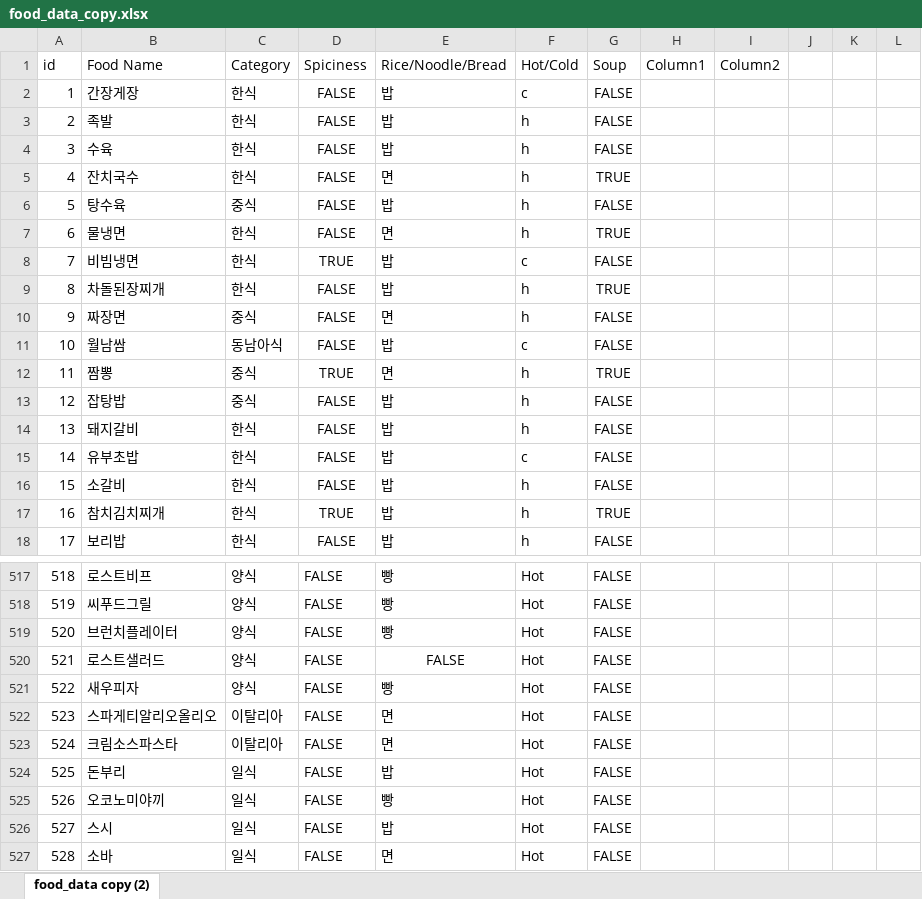
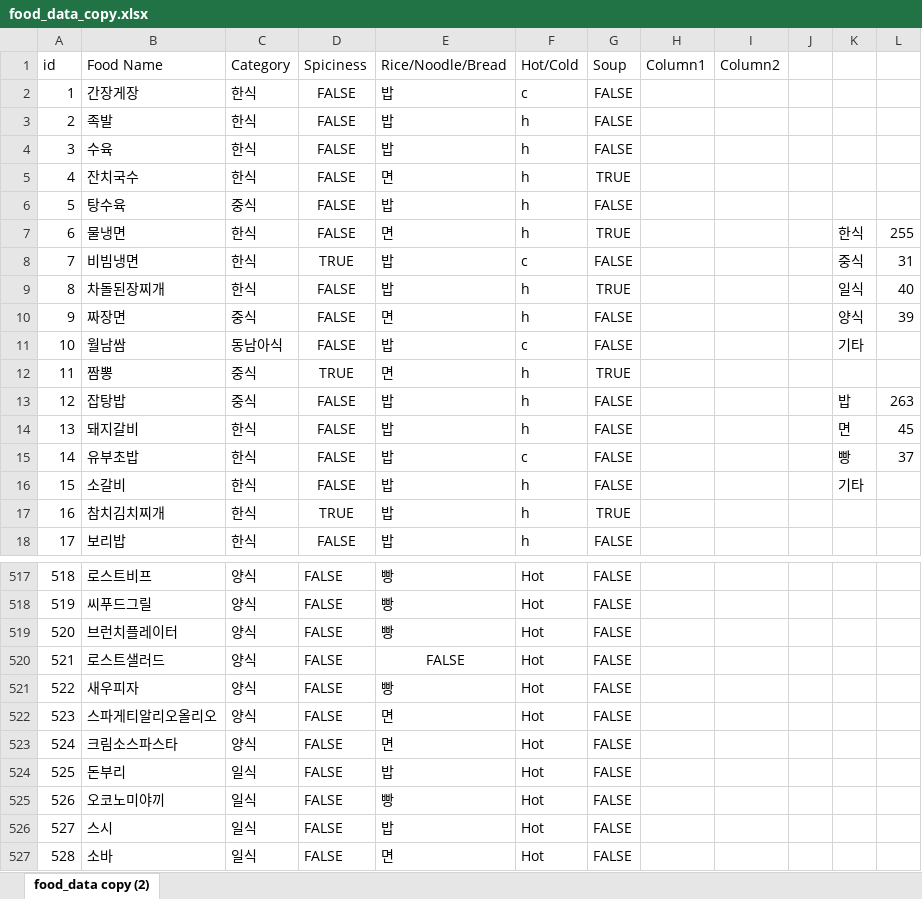
Before and after one commit to jjy714/WFL, an Excel workbook: data/food_data_copy.xlsx, sheet food_data copy (2), drawn as a sheet; only a part is shown, gaps mark what is left out; values as stored, in another font and other column widths than the file's, no borders; table styles not drawn; the diff names each change by its address in the sheet, - before the commit and + after, or states it on an @@ line.

```diff
--- a/data/food_data_copy.xlsx (sheet food_data copy (2))
+++ b/data/food_data_copy.xlsx (sheet food_data copy (2))
-K7: (empty)
+K7: 한식
-L7: (empty)
+L7: 255
-K8: (empty)
+K8: 중식
-L8: (empty)
+L8: 31
-K9: (empty)
+K9: 일식
-L9: (empty)
+L9: 40
-K10: (empty)
+K10: 양식
-L10: (empty)
+L10: 39
-K11: (empty)
+K11: 기타
-K13: (empty)
+K13: 밥
-L13: (empty)
+L13: 263
-K14: (empty)
+K14: 면
-L14: (empty)
+L14: 45
-K15: (empty)
+K15: 빵
-L15: (empty)
+L15: 37
-K16: (empty)
+K16: 기타
-C522:C523 (Category): 이탈리아
+C522:C523 (Category): 양식
```
Also changed, not shown: 9 other files.
